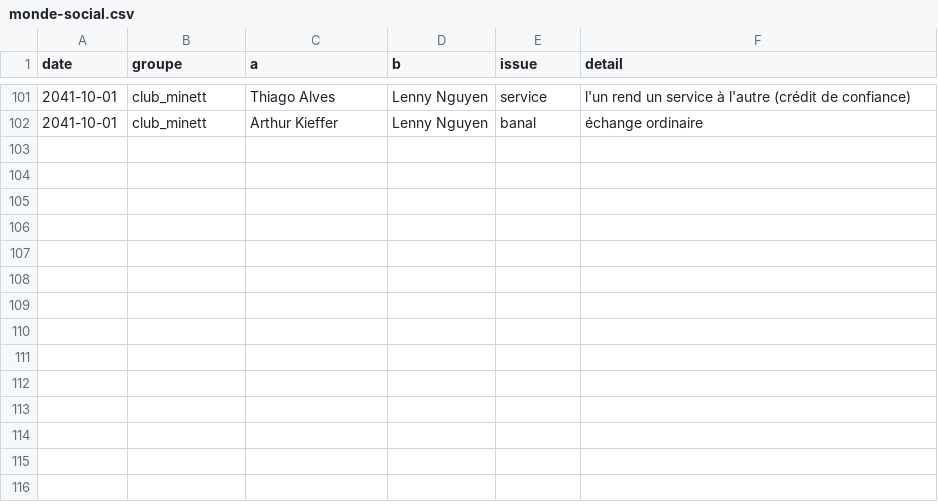
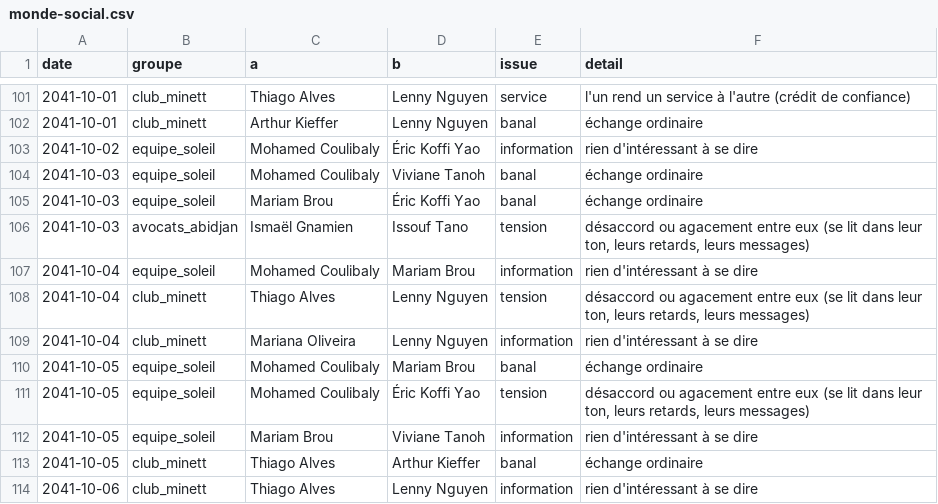
Before and after one commit to ossimiossimiwilliam10-cyber/simulation-william, a CSV file: etat/monde-social.csv, drawn as a sheet; only a part is shown, gaps mark what is left out.

Commit message:
tour n° 149 : dimanche 6 octobre 2041 09h00 (Semaine du 1er octobre : climatiseurs partiels, Viviane Tanoh manque Vridi ; séance du 6 : enveloppe et suite de Vridi)

```diff
--- a/etat/monde-social.csv
+++ b/etat/monde-social.csv
@@ -102 +102,13 @@ date;groupe;a;b;issue;detail
 2041-10-01;club_minett;Arthur Kieffer;Lenny Nguyen;banal;échange ordinaire
+2041-10-02;equipe_soleil;Mohamed Coulibaly;Éric Koffi Yao;information;rien d'intéressant à se dire
+2041-10-03;equipe_soleil;Mohamed Coulibaly;Viviane Tanoh;banal;échange ordinaire
+2041-10-03;equipe_soleil;Mariam Brou;Éric Koffi Yao;banal;échange ordinaire
+2041-10-03;avocats_abidjan;Ismaël Gnamien;Issouf Tano;tension;désaccord ou agacement entre eux (se lit dans leur ton, leurs retards, leurs messages)
+2041-10-04;equipe_soleil;Mohamed Coulibaly;Mariam Brou;information;rien d'intéressant à se dire
+2041-10-04;club_minett;Thiago Alves;Lenny Nguyen;tension;désaccord ou agacement entre eux (se lit dans leur ton, leurs retards, leurs messages)
+2041-10-04;club_minett;Mariana Oliveira;Lenny Nguyen;information;rien d'intéressant à se dire
+2041-10-05;equipe_soleil;Mohamed Coulibaly;Mariam Brou;banal;échange ordinaire
+2041-10-05;equipe_soleil;Mohamed Coulibaly;Éric Koffi Yao;tension;désaccord ou agacement entre eux (se lit dans leur ton, leurs retards, leurs messages)
+2041-10-05;equipe_soleil;Mariam Brou;Viviane Tanoh;information;rien d'intéressant à se dire
+2041-10-05;club_minett;Thiago Alves;Arthur Kieffer;banal;échange ordinaire
+2041-10-06;club_minett;Thiago Alves;Lenny Nguyen;information;rien d'intéressant à se dire
```
Also changed, not shown: etat/cartes-operations.csv, etat/corps.csv, 26 other files.
